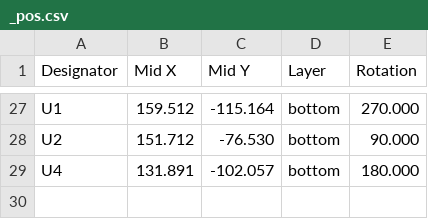
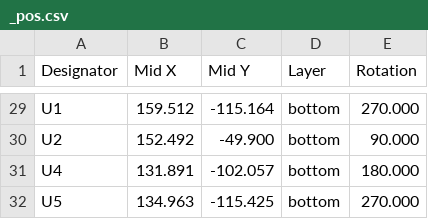
Before and after one commit to makerspacelt/airsoft-bomb-prop, a CSV file: hw/gen/single/_pos.csv, drawn as a sheet; only a part is shown, gaps mark what is left out; the diff covers the shown part only.

```diff
--- a/hw/gen/single/_pos.csv
+++ b/hw/gen/single/_pos.csv
@@ -27,3 +29,4 @@ Designator,Mid X,Mid Y,Layer,Rotation
 "U1",159.512,-115.164,bottom,270.000
-"U2",151.712,-76.530,bottom,90.000
+"U2",152.492,-49.900,bottom,90.000
 "U4",131.891,-102.057,bottom,180.000
+"U5",134.963,-115.425,bottom,270.000
```
Also changed, not shown: 2 added rows and 19 edited cells elsewhere in this file, hw/airsoft_bomb_v2/production/designators.csv, hw/airsoft_bomb_v2/production/positions.csv, 35 other files.
